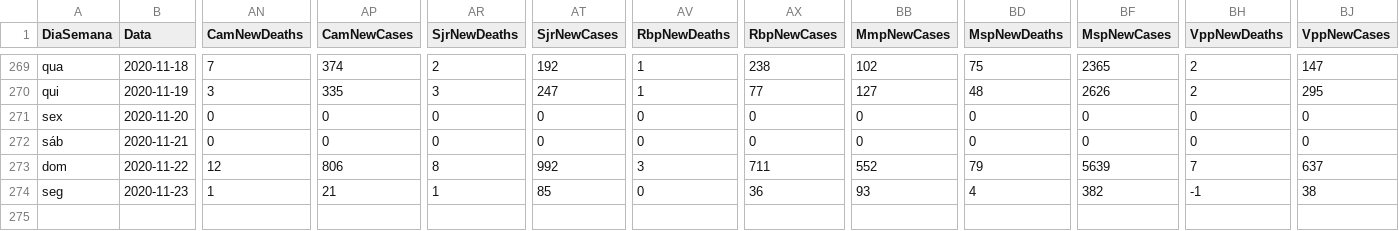
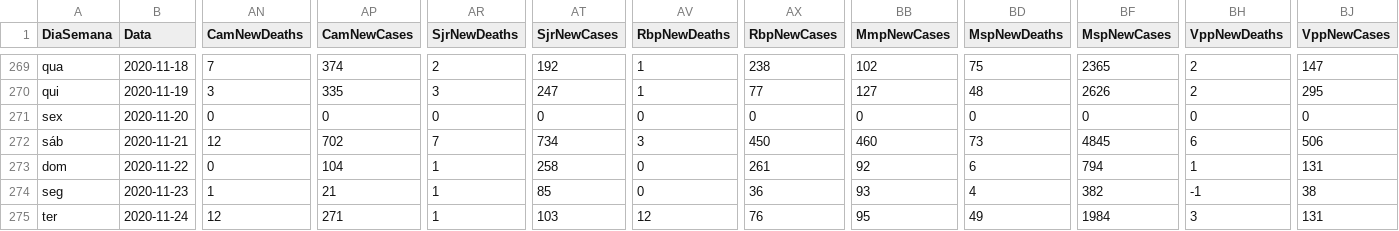
Before and after one commit to paulo1997s/DadosCovidUnifal, a CSV file: ArquivoUnico.csv, drawn as a sheet; only a part is shown, gaps mark what is left out; rows hold the shown columns only; the diff covers the shown part only; the diff names each change by its address in the sheet, - before the commit and + after, or states it on an @@ line.

Commit message:
Add files via upload

```diff
--- a/ArquivoUnico.csv
+++ b/ArquivoUnico.csv
-AN272 (CamNewDeaths): 0
+AN272 (CamNewDeaths): 12
-AP272 (CamNewCases): 0
+AP272 (CamNewCases): 702
-AR272 (SjrNewDeaths): 0
+AR272 (SjrNewDeaths): 7
-AT272 (SjrNewCases): 0
+AT272 (SjrNewCases): 734
-AV272 (RbpNewDeaths): 0
+AV272 (RbpNewDeaths): 3
-AX272 (RbpNewCases): 0
+AX272 (RbpNewCases): 450
-BB272 (MmpNewCases): 0
+BB272 (MmpNewCases): 460
-BD272 (MspNewDeaths): 0
+BD272 (MspNewDeaths): 73
-BF272 (MspNewCases): 0
+BF272 (MspNewCases): 4845
-BH272 (VppNewDeaths): 0
+BH272 (VppNewDeaths): 6
-BJ272 (VppNewCases): 0
+BJ272 (VppNewCases): 506
-AN273 (CamNewDeaths): 12
+AN273 (CamNewDeaths): 0
-AP273 (CamNewCases): 806
+AP273 (CamNewCases): 104
-AR273 (SjrNewDeaths): 8
+AR273 (SjrNewDeaths): 1
-AT273 (SjrNewCases): 992
+AT273 (SjrNewCases): 258
-AV273 (RbpNewDeaths): 3
+AV273 (RbpNewDeaths): 0
-AX273 (RbpNewCases): 711
+AX273 (RbpNewCases): 261
-BB273 (MmpNewCases): 552
+BB273 (MmpNewCases): 92
-BD273 (MspNewDeaths): 79
+BD273 (MspNewDeaths): 6
-BF273 (MspNewCases): 5639
+BF273 (MspNewCases): 794
-BH273 (VppNewDeaths): 7
+BH273 (VppNewDeaths): 1
-BJ273 (VppNewCases): 637
+BJ273 (VppNewCases): 131
+row 275: ter | 2020-11-24 | 12 | 271 | 1 | 103 | 12 | 76 | 95 | 49 | 1984 | 3 | 131
```
Also changed, not shown: 19 edited cells elsewhere in this file.
